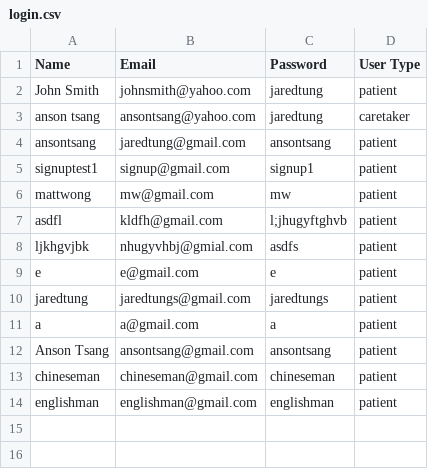
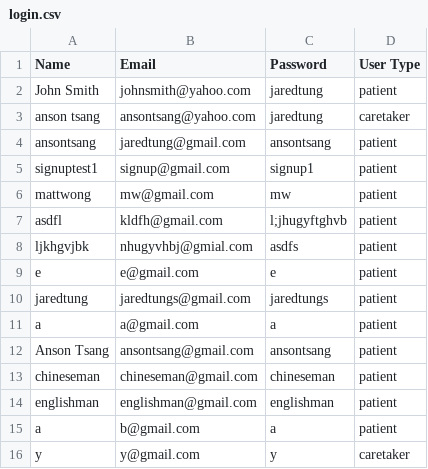
Before and after one commit to tapspeech/tapspeech, a CSV file: v1/receiving end/login/login.csv, drawn as a sheet; the diff names each change by its address in the sheet, - before the commit and + after, or states it on an @@ line.

```diff
--- a/v1/receiving end/login/login.csv
+++ b/v1/receiving end/login/login.csv
+row 15: a | b@gmail.com | a | patient
+row 16: y | y@gmail.com | y | caretaker
```
Also changed, not shown: 1 other file.
